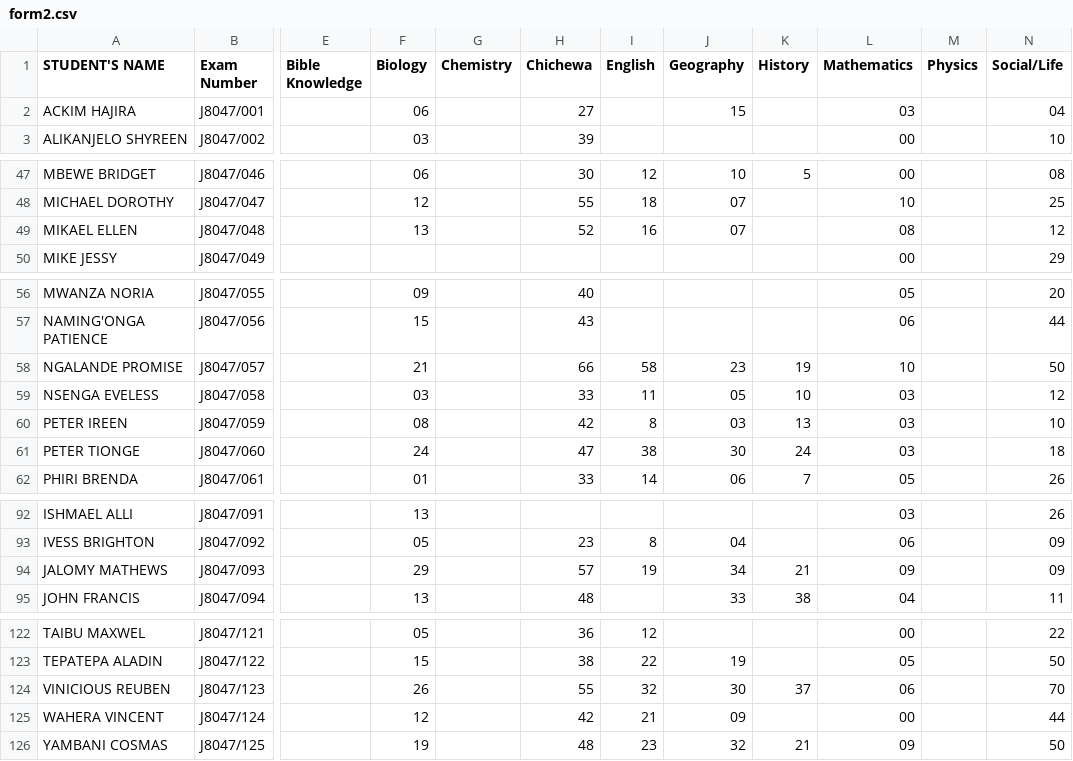
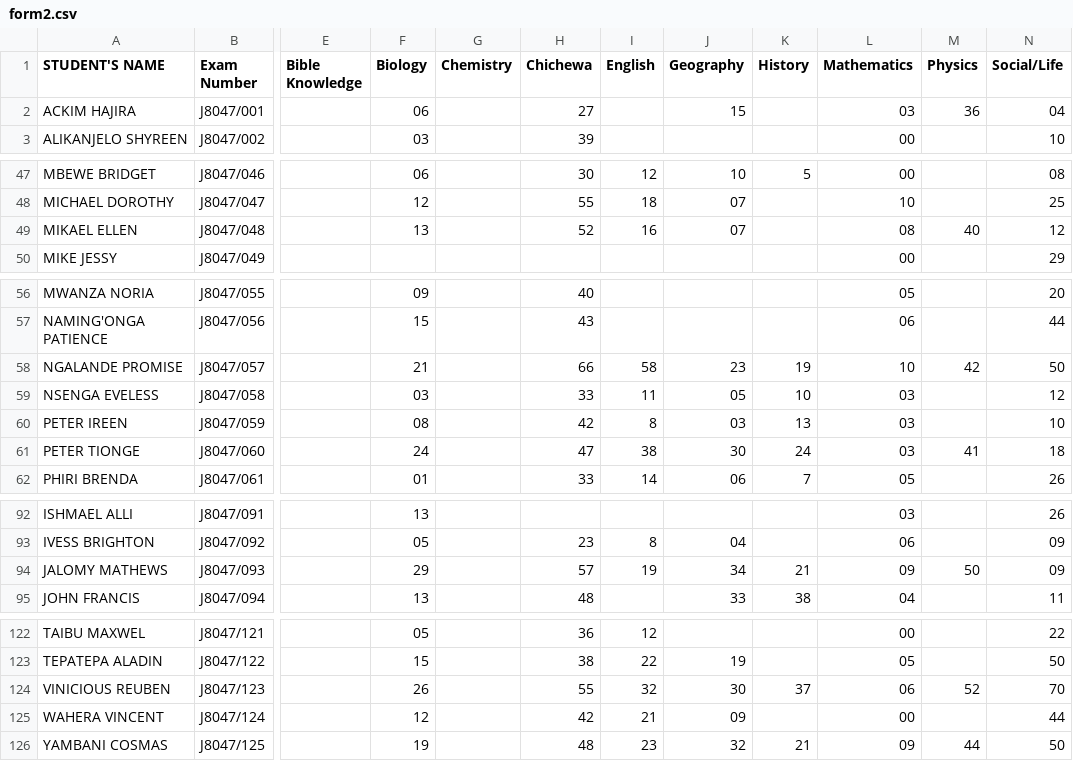
Before and after one commit to magawass/m1, a CSV file: form2.csv, drawn as a sheet; only a part is shown, gaps mark what is left out; the diff covers the shown part only; the diff names each change by its address in the sheet, - before the commit and + after, or states it on an @@ line.

Commit message:
Update: form2 - Physics (4/22/2026, 10:53:41 AM)

```diff
--- a/form2.csv
+++ b/form2.csv
-M2 (Physics): (empty)
+M2 (Physics): 36
-M49 (Physics): (empty)
+M49 (Physics): 40
-M58 (Physics): (empty)
+M58 (Physics): 42
-M61 (Physics): (empty)
+M61 (Physics): 41
-M94 (Physics): (empty)
+M94 (Physics): 50
-M124 (Physics): (empty)
+M124 (Physics): 52
-M126 (Physics): (empty)
+M126 (Physics): 44
```
Also changed, not shown: 1 edited cell elsewhere in this file.
